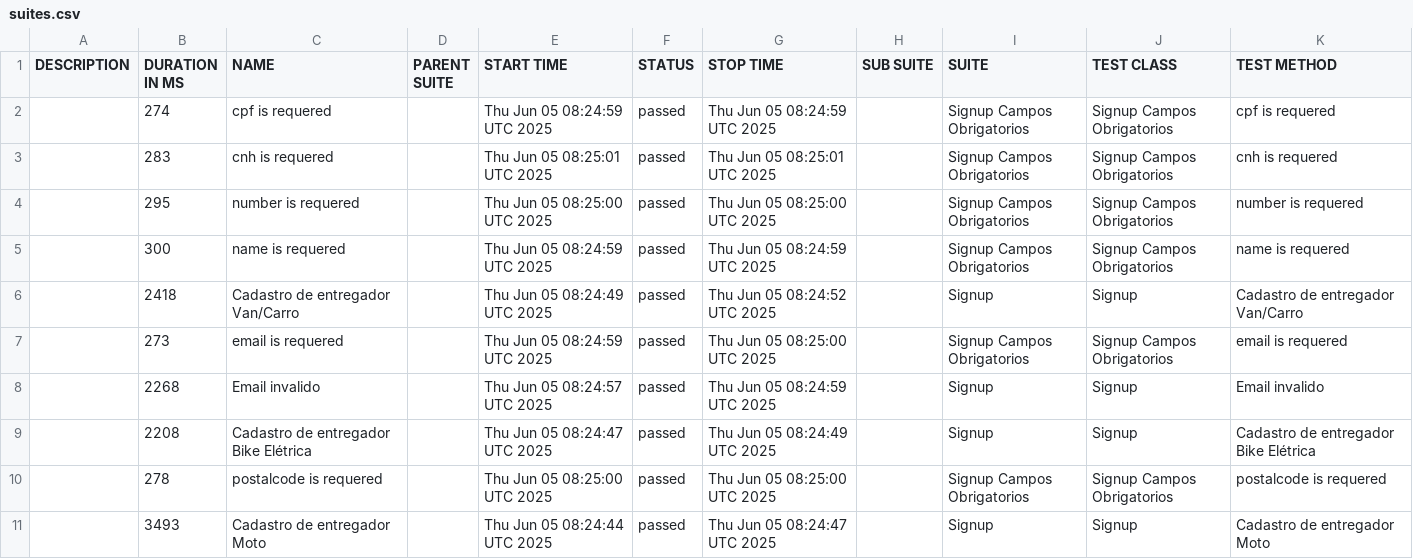
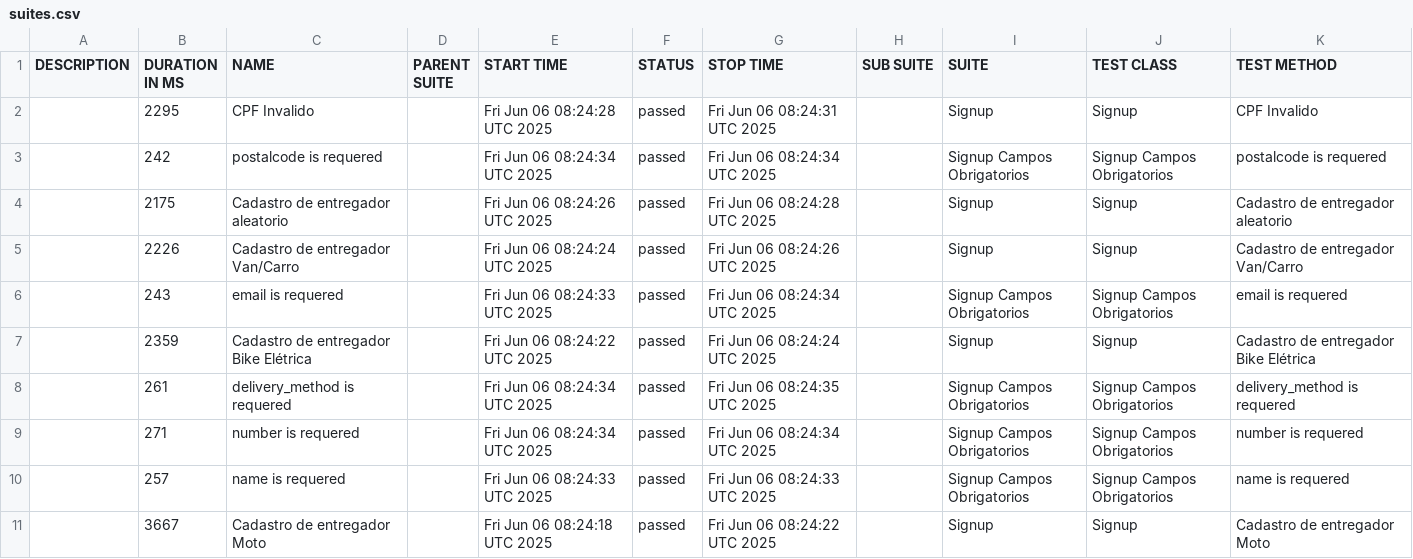
Before and after one commit to diegobbarbosa09/buger-eats-cypress, a CSV file: data/suites.csv, drawn as a sheet; only a part is shown; the diff covers the shown part only.

```diff
--- a/data/suites.csv
+++ b/data/suites.csv
@@ -1,11 +1,11 @@
 "DESCRIPTION","DURATION IN MS","NAME","PARENT SUITE","START TIME","STATUS","STOP TIME","SUB SUITE","SUITE","TEST CLASS","TEST METHOD"
-"","274","cpf is requered","","Thu Jun 05 08:24:59 UTC 2025","passed","Thu Jun 05 08:24:59 UTC 2025","","Signup Campos Obrigatorios","Signup Campos Obrigatorios","cpf is requered"
-"","283","cnh is requered","","Thu Jun 05 08:25:01 UTC 2025","passed","Thu Jun 05 08:25:01 UTC 2025","","Signup Campos Obrigatorios","Signup Campos Obrigatorios","cnh is requered"
-"","295","number is requered","","Thu Jun 05 08:25:00 UTC 2025","passed","Thu Jun 05 08:25:00 UTC 2025","","Signup Campos Obrigatorios","Signup Campos Obrigatorios","number is requered"
-"","300","name is requered","","Thu Jun 05 08:24:59 UTC 2025","passed","Thu Jun 05 08:24:59 UTC 2025","","Signup Campos Obrigatorios","Signup Campos Obrigatorios","name is requered"
-"","2418","Cadastro de entregador Van/Carro","","Thu Jun 05 08:24:49 UTC 2025","passed","Thu Jun 05 08:24:52 UTC 2025","","Signup","Signup","Cadastro de entregador Van/Carro"
-"","273","email is requered","","Thu Jun 05 08:24:59 UTC 2025","passed","Thu Jun 05 08:25:00 UTC 2025","","Signup Campos Obrigatorios","Signup Campos Obrigatorios","email is requered"
-"","2268","Email invalido","","Thu Jun 05 08:24:57 UTC 2025","passed","Thu Jun 05 08:24:59 UTC 2025","","Signup","Signup","Email invalido"
-"","2208","Cadastro de entregador Bike Elétrica","","Thu Jun 05 08:24:47 UTC 2025","passed","Thu Jun 05 08:24:49 UTC 2025","","Signup","Signup","Cadastro de entregador Bike Elétrica"
-"","278","postalcode is requered","","Thu Jun 05 08:25:00 UTC 2025","passed","Thu Jun 05 08:25:00 UTC 2025","","Signup Campos Obrigatorios","Signup Campos Obrigatorios","postalcode is requered"
-"","3493","Cadastro de entregador Moto","","Thu Jun 05 08:24:44 UTC 2025","passed","Thu Jun 05 08:24:47 UTC 2025","","Signup","Signup","Cadastro de entregador Moto"
+"","2295","CPF Invalido","","Fri Jun 06 08:24:28 UTC 2025","passed","Fri Jun 06 08:24:31 UTC 2025","","Signup","Signup","CPF Invalido"
+"","242","postalcode is requered","","Fri Jun 06 08:24:34 UTC 2025","passed","Fri Jun 06 08:24:34 UTC 2025","","Signup Campos Obrigatorios","Signup Campos Obrigatorios","postalcode is requered"
+"","2175","Cadastro de entregador aleatorio","","Fri Jun 06 08:24:26 UTC 2025","passed","Fri Jun 06 08:24:28 UTC 2025","","Signup","Signup","Cadastro de entregador aleatorio"
+"","2226","Cadastro de entregador Van/Carro","","Fri Jun 06 08:24:24 UTC 2025","passed","Fri Jun 06 08:24:26 UTC 2025","","Signup","Signup","Cadastro de entregador Van/Carro"
+"","243","email is requered","","Fri Jun 06 08:24:33 UTC 2025","passed","Fri Jun 06 08:24:34 UTC 2025","","Signup Campos Obrigatorios","Signup Campos Obrigatorios","email is requered"
+"","2359","Cadastro de entregador Bike Elétrica","","Fri Jun 06 08:24:22 UTC 2025","passed","Fri Jun 06 08:24:24 UTC 2025","","Signup","Signup","Cadastro de entregador Bike Elétrica"
+"","261","delivery_method is requered","","Fri Jun 06 08:24:34 UTC 2025","passed","Fri Jun 06 08:24:35 UTC 2025","","Signup Campos Obrigatorios","Signup Campos Obrigatorios","delivery_method is requered"
+"","271","number is requered","","Fri Jun 06 08:24:34 UTC 2025","passed","Fri Jun 06 08:24:34 UTC 2025","","Signup Campos Obrigatorios","Signup Campos Obrigatorios","number is requered"
+"","257","name is requered","","Fri Jun 06 08:24:33 UTC 2025","passed","Fri Jun 06 08:24:33 UTC 2025","","Signup Campos Obrigatorios","Signup Campos Obrigatorios","name is requered"
+"","3667","Cadastro de entregador Moto","","Fri Jun 06 08:24:18 UTC 2025","passed","Fri Jun 06 08:24:22 UTC 2025","","Signup","Signup","Cadastro de entregador Moto"
```
Also changed, not shown: 1 added row, 1 removed row and 10 edited cells elsewhere in this file, 40 other files.
